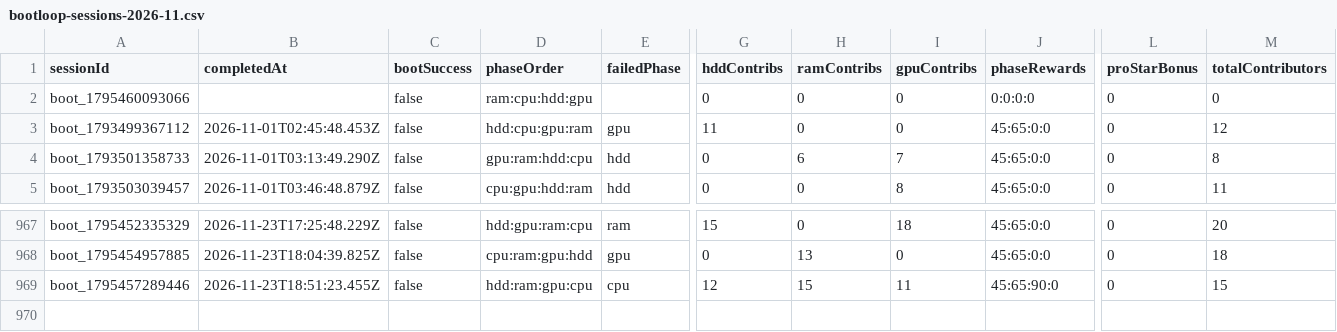
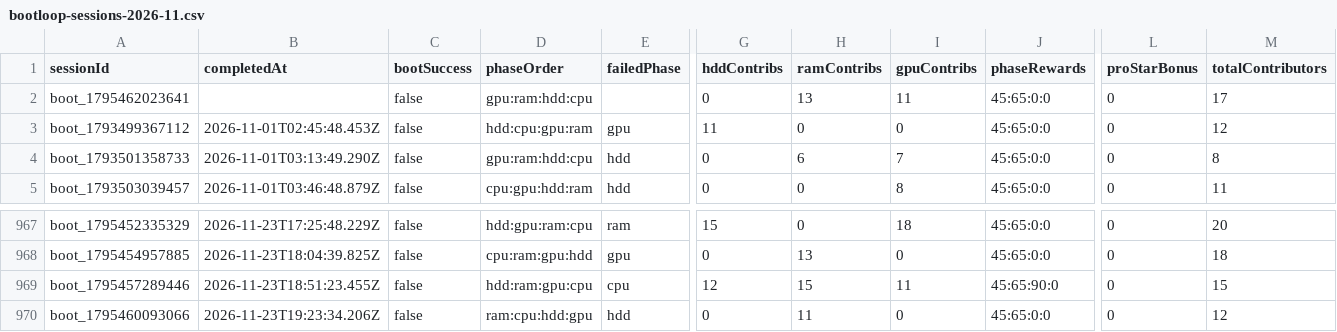
Before and after one commit to zosky/zoskyCube-archive, a CSV file: data/bootloop-sessions-2026-11.csv, drawn as a sheet; only a part is shown, gaps mark what is left out; rows hold the shown columns only; the diff names each change by its address in the sheet, - before the commit and + after, or states it on an @@ line.

```diff
--- a/data/bootloop-sessions-2026-11.csv
+++ b/data/bootloop-sessions-2026-11.csv
-A2 (sessionId): boot_1795460093066
+A2 (sessionId): boot_1795462023641
-D2 (phaseOrder): ram:cpu:hdd:gpu
+D2 (phaseOrder): gpu:ram:hdd:cpu
-H2 (ramContribs): 0
+H2 (ramContribs): 13
-I2 (gpuContribs): 0
+I2 (gpuContribs): 11
-J2 (phaseRewards): 0:0:0:0
+J2 (phaseRewards): 45:65:0:0
-M2 (totalContributors): 0
+M2 (totalContributors): 17
+row 970: boot_1795460093066 | 2026-11-23T19:23:34.206Z | false | ram:cpu:hdd:gpu | hdd | 0 | 11 | 0 | 45:65:0:0 | 0 | 12
```
Also changed, not shown: data/bootloop-handouts-2026-11.csv, data/gauntlet-votes-2026-11.csv, 4 other files.
